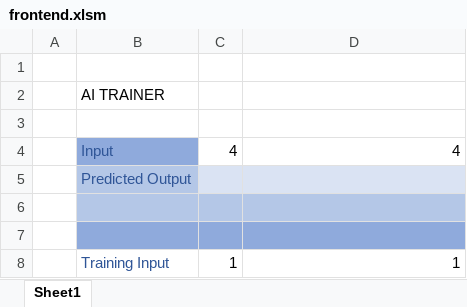
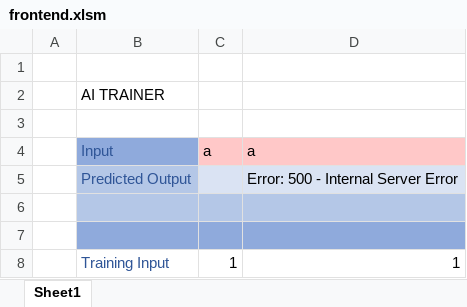
Before and after one commit to dononitram/CloudTechnologiesProject, an Excel workbook: src/frontend/frontend.xlsm, sheet Sheet1, drawn as a sheet; only a part is shown; values as stored, in another font and other column widths than the file's, no borders; charts and pictures and conditional formats not drawn; removed rows and columns are numbered as before the commit, all else as after; the diff names each change by its address in the sheet, - before the commit and + after, or states it on an @@ line.

Commit message:
Enhanced input validation: Digit-only and empty-input checks added in VBA. Improved error handling for user inputs. and more user friendly messages and colors added.

```diff
--- a/src/frontend/frontend.xlsm (sheet Sheet1)
+++ b/src/frontend/frontend.xlsm (sheet Sheet1)
-row 4:  | Input | 4 | 4
-row 5:  | Predicted Output
+row 4:  | Input | a | a
+row 5:  | Predicted Output |  | Error: 500 - Internal Server Error
```
Also changed, not shown: charts or pictures.
